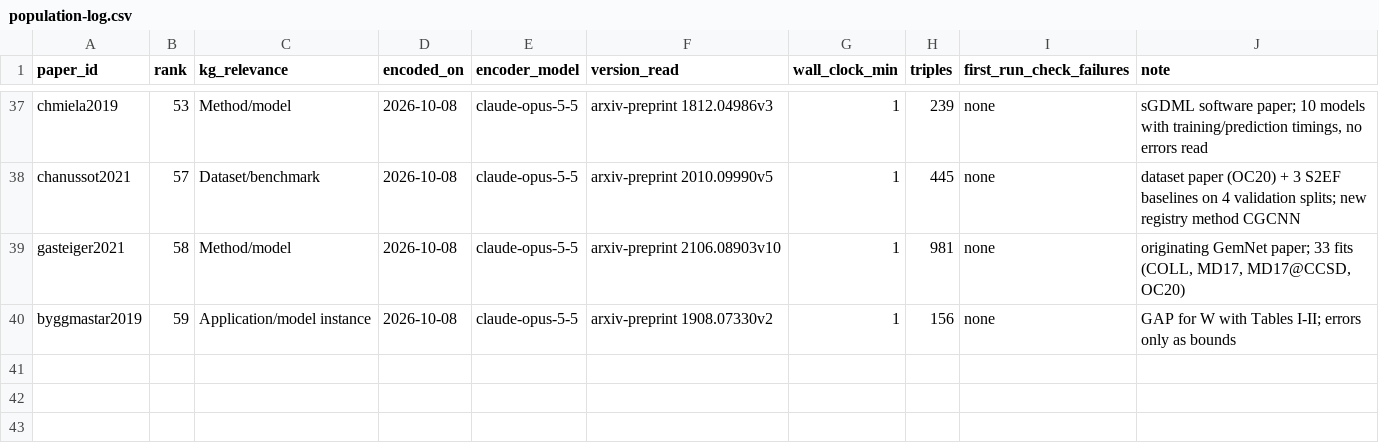
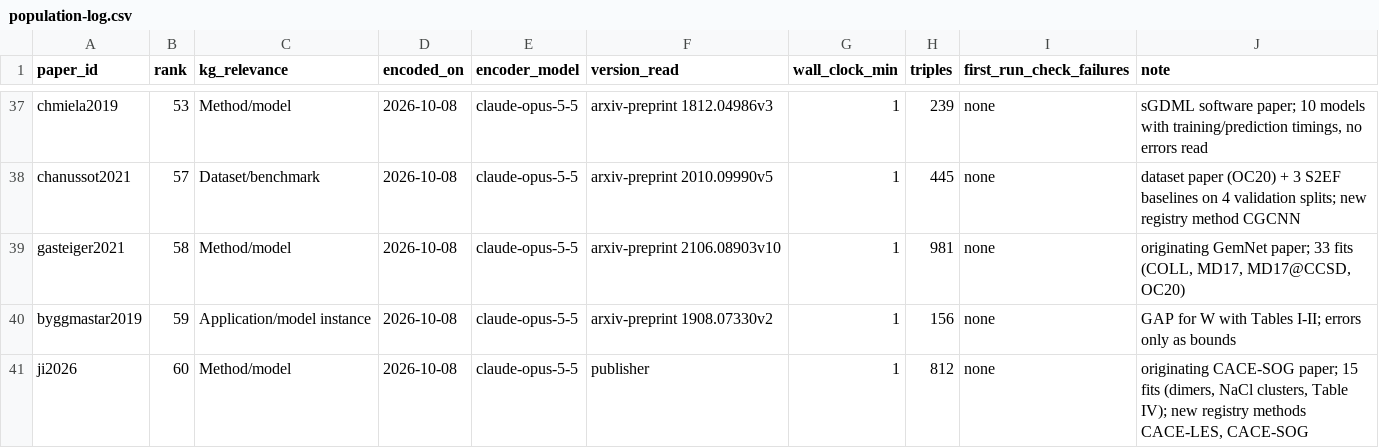
Before and after one commit to danielhz/mlips-ontology, a CSV file: artifacts/kg/population-log.csv, drawn as a sheet; only a part is shown, gaps mark what is left out; the diff names each change by its address in the sheet, - before the commit and + after, or states it on an @@ line.

```diff
--- a/artifacts/kg/population-log.csv
+++ b/artifacts/kg/population-log.csv
+row 41: ji2026 | 60 | Method/model | 2026-10-08 | claude-opus-5-5 | publisher | 1 | 812 | none | originating CACE-SOG paper; 15 fits (dimers, NaCl clusters, Table IV); new registry methods CACE-LES, CACE-SOG
```
Also changed, not shown: artifacts/kg/methods-registry.csv, 1 other file.
